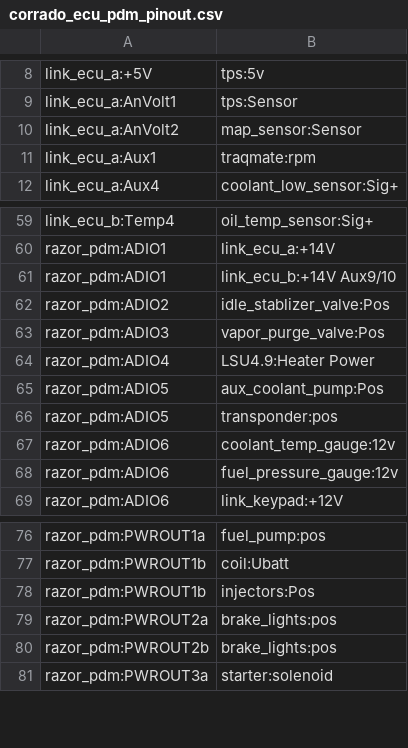
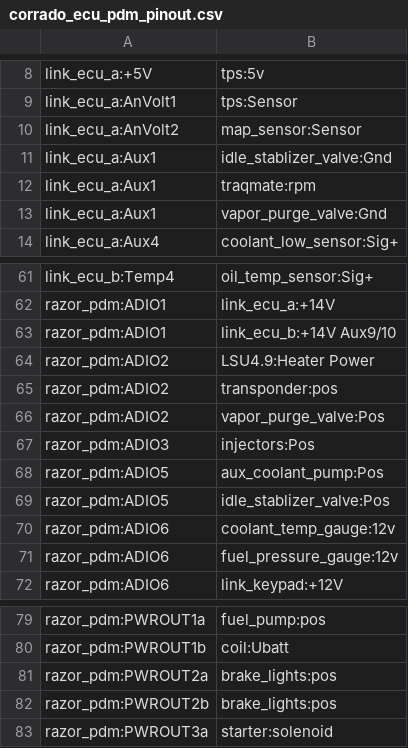
Before and after one commit to djhedges/corrado_wiring, a CSV file: corrado_ecu_pdm_pinout.csv, drawn as a sheet; only a part is shown, gaps mark what is left out.

Commit message:
Ground the idle control valve and purge valve to ECU aux ports which allows us to combine some of the 12v supply on ADIO pins.  In turn move the injectors to their own ADIO pin to free up the current on the high power #1

```diff
--- a/corrado_ecu_pdm_pinout.csv
+++ b/corrado_ecu_pdm_pinout.csv
@@ -10,3 +10,5 @@ link_ecu_a:AnVolt1,tps:Sensor
 link_ecu_a:AnVolt2,map_sensor:Sensor
+link_ecu_a:Aux1,idle_stablizer_valve:Gnd
 link_ecu_a:Aux1,traqmate:rpm
+link_ecu_a:Aux1,vapor_purge_valve:Gnd
 link_ecu_a:Aux4,coolant_low_sensor:Sig+
@@ -61,7 +63,8 @@ razor_pdm:ADIO1,link_ecu_a:+14V
 razor_pdm:ADIO1,link_ecu_b:+14V Aux9/10
-razor_pdm:ADIO2,idle_stablizer_valve:Pos
-razor_pdm:ADIO3,vapor_purge_valve:Pos
-razor_pdm:ADIO4,LSU4.9:Heater Power
+razor_pdm:ADIO2,LSU4.9:Heater Power
+razor_pdm:ADIO2,transponder:pos
+razor_pdm:ADIO2,vapor_purge_valve:Pos
+razor_pdm:ADIO3,injectors:Pos
 razor_pdm:ADIO5,aux_coolant_pump:Pos
-razor_pdm:ADIO5,transponder:pos
+razor_pdm:ADIO5,idle_stablizer_valve:Pos
 razor_pdm:ADIO6,coolant_temp_gauge:12v
@@ -77,3 +80,2 @@ razor_pdm:PWROUT1a,fuel_pump:pos
 razor_pdm:PWROUT1b,coil:Ubatt
-razor_pdm:PWROUT1b,injectors:Pos
 razor_pdm:PWROUT2a,brake_lights:pos
```
Also changed, not shown: 38 other files.
